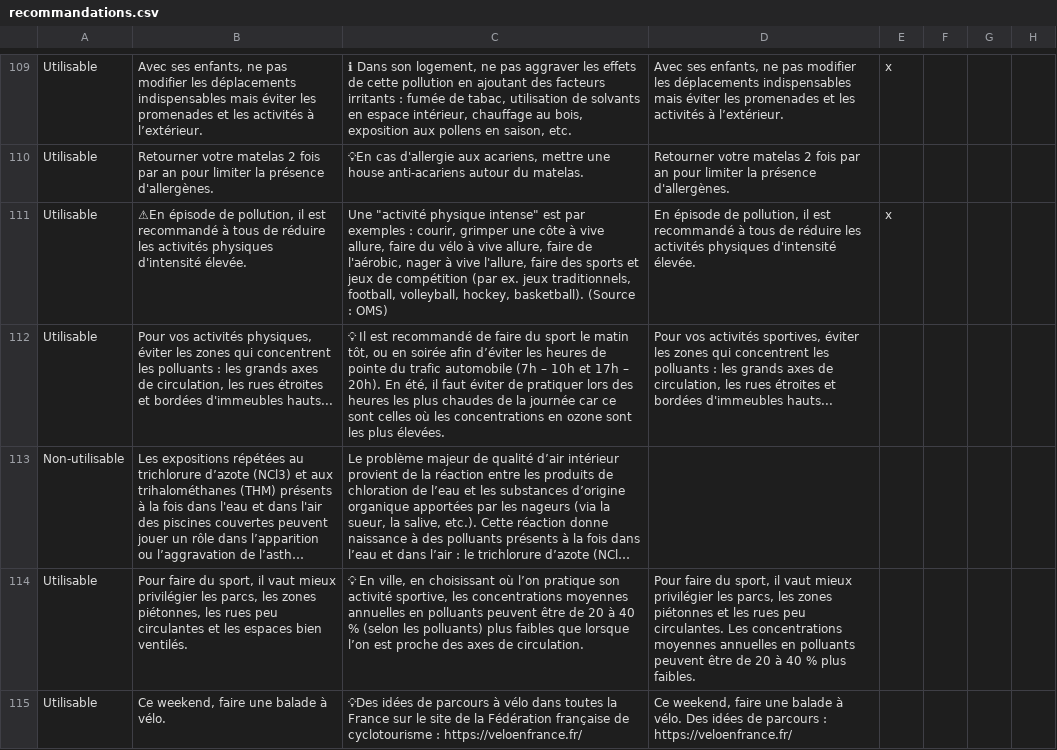
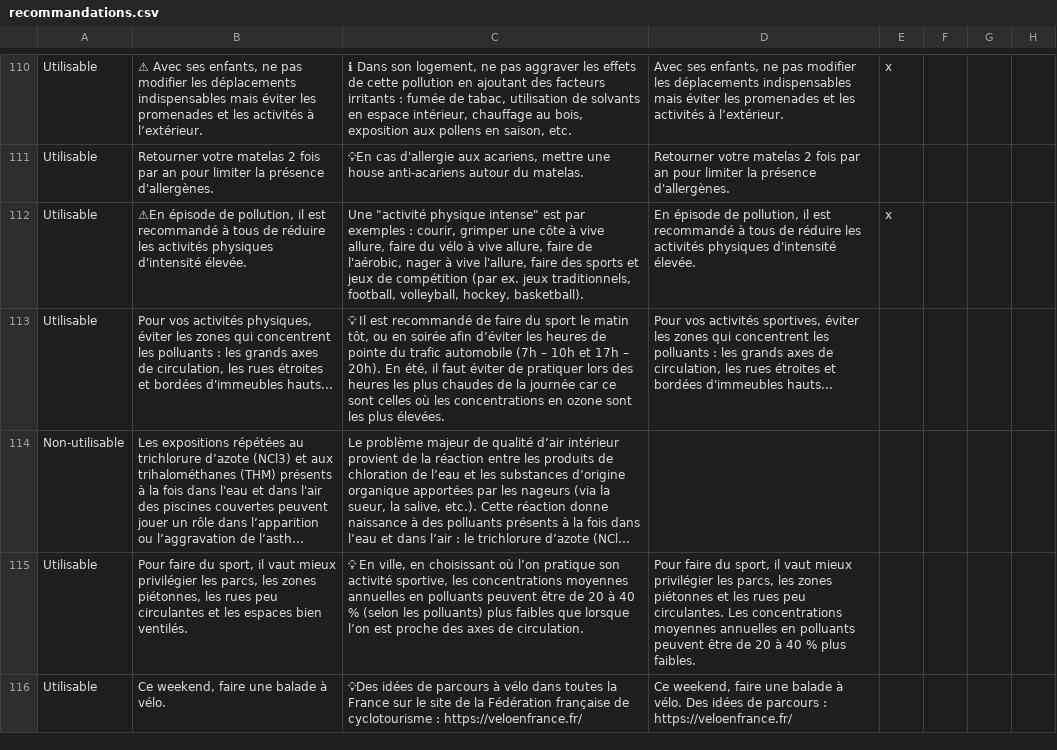
Before and after one commit to betagouv/recosante-api, a CSV file: data/recommandations.csv, drawn as a sheet; only a part is shown, gaps mark what is left out; long unchanged cells end in …; addresses are those after the commit; the diff covers the shown part only; the diff names each change by its address in the sheet, - before the commit and + after, or states it on an @@ line.

```diff
--- a/data/recommandations.csv
+++ b/data/recommandations.csv
-B110: Avec ses…
+B110: ⚠ Avec ses…
-C112: …hockey, basketball). (Source : OMS)
+C112: …hockey, basketball).
```
Also changed, not shown: 5 added rows and 134 edited cells elsewhere in this file.
